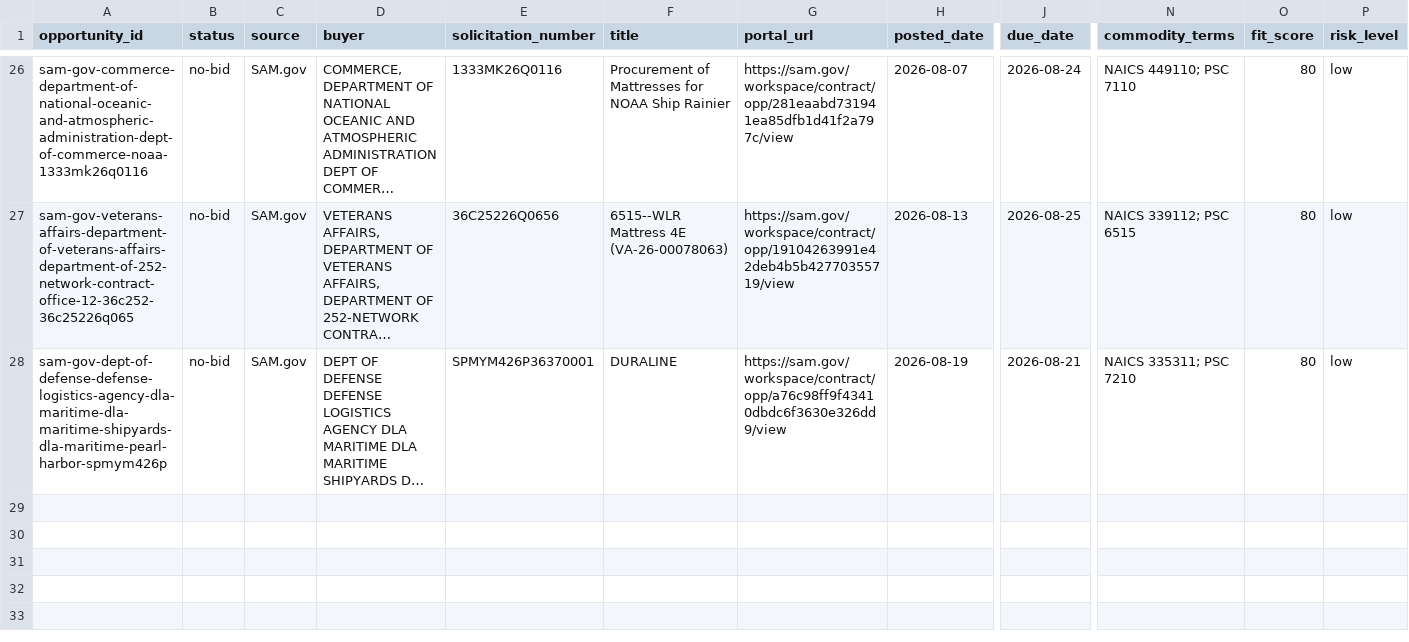
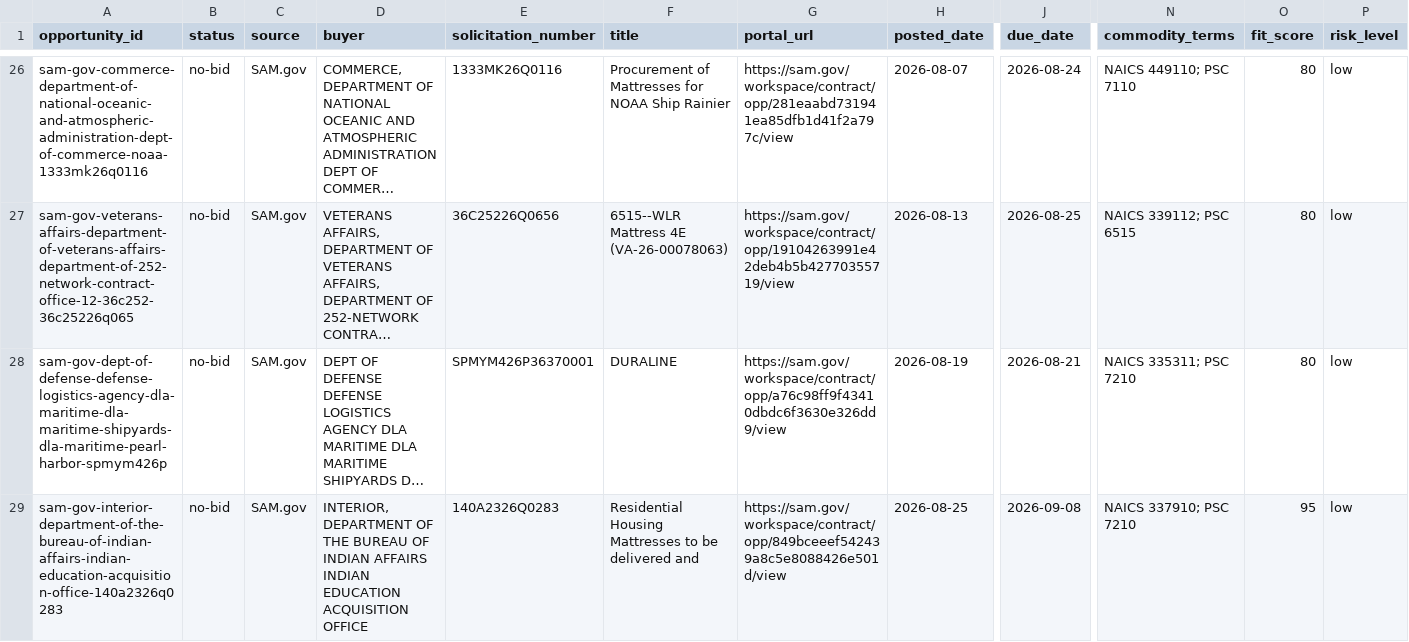
Before and after one commit to beford782/Silverline-Sleep-Procurement, a CSV file: bids/archive/_pipeline_archive.csv, drawn as a sheet; only a part is shown, gaps mark what is left out; long unchanged cells end in …; rows hold the shown columns only; the diff names each change by its address in the sheet, - before the commit and + after, or states it on an @@ line.

```diff
--- a/bids/archive/_pipeline_archive.csv
+++ b/bids/archive/_pipeline_archive.csv
+row 29: sam-gov-interior-department-of-the-bureau-of-indian-affairs-indian-education-acquisition-office-140a2326q0283 | no-bid | SAM.gov | INTERIOR, DEPARTMENT OF THE BUREAU OF INDIAN AFFAIRS INDIAN EDUCATION ACQUISITION OFFICE | 140A2326Q0283 | Residential Housing Mattresses to be delivered and | https://sam.gov/workspace/contract/opp/849bceeef542439a8c5e8088426e501d/view | 2026-08-25 | 2026-09-08 | NAICS 337910; PSC 7210 | 95 | low
```
Also changed, not shown: bids/active/_pipeline.csv, leads/archive/_lead_radar_archive.csv, 3 other files.
